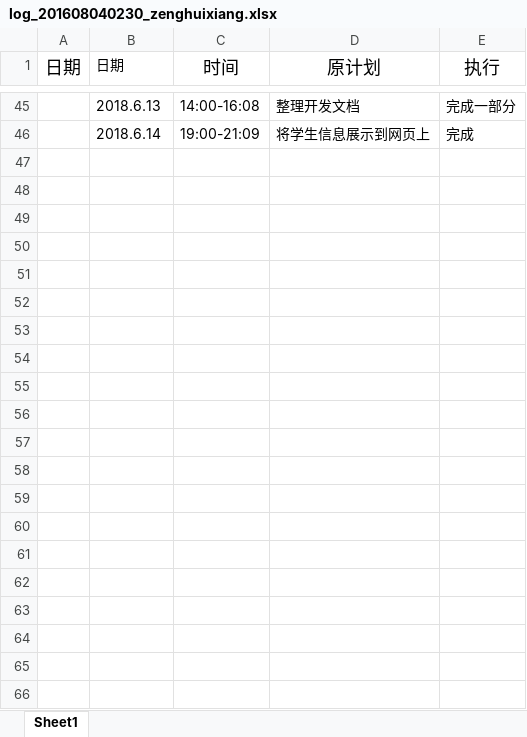
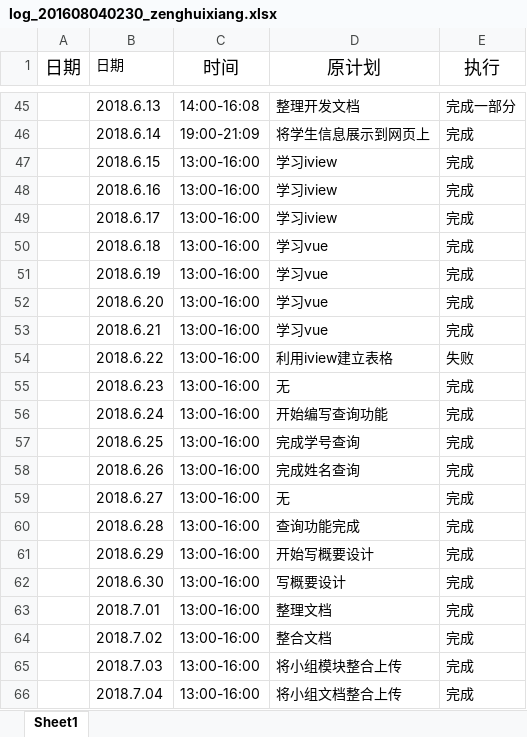
Before and after one commit to memetuanti/yibuzhiyao, an Excel workbook: doc/log/log_201608040230_zenghuixiang.xlsx, sheet Sheet1, drawn as a sheet; only a part is shown, gaps mark what is left out; values as stored, in another font and other column widths than the file's, no borders; the diff names each change by its address in the sheet, - before the commit and + after, or states it on an @@ line.

```diff
--- a/doc/log/log_201608040230_zenghuixiang.xlsx (sheet Sheet1)
+++ b/doc/log/log_201608040230_zenghuixiang.xlsx (sheet Sheet1)
+row 47:  | 2018.6.15 | 13:00-16:00 | 学习iview | 完成
+row 48:  | 2018.6.16 | 13:00-16:00 | 学习iview | 完成
+row 49:  | 2018.6.17 | 13:00-16:00 | 学习iview | 完成
+row 50:  | 2018.6.18 | 13:00-16:00 | 学习vue | 完成
+row 51:  | 2018.6.19 | 13:00-16:00 | 学习vue | 完成
+row 52:  | 2018.6.20 | 13:00-16:00 | 学习vue | 完成
+row 53:  | 2018.6.21 | 13:00-16:00 | 学习vue | 完成
+row 54:  | 2018.6.22 | 13:00-16:00 | 利用iview建立表格 | 失败
+row 55:  | 2018.6.23 | 13:00-16:00 | 无 | 完成
+row 56:  | 2018.6.24 | 13:00-16:00 | 开始编写查询功能 | 完成
+row 57:  | 2018.6.25 | 13:00-16:00 | 完成学号查询 | 完成
+row 58:  | 2018.6.26 | 13:00-16:00 | 完成姓名查询 | 完成
+row 59:  | 2018.6.27 | 13:00-16:00 | 无 | 完成
+row 60:  | 2018.6.28 | 13:00-16:00 | 查询功能完成 | 完成
+row 61:  | 2018.6.29 | 13:00-16:00 | 开始写概要设计 | 完成
+row 62:  | 2018.6.30 | 13:00-16:00 | 写概要设计 | 完成
+row 63:  | 2018.7.01 | 13:00-16:00 | 整理文档 | 完成
+row 64:  | 2018.7.02 | 13:00-16:00 | 整合文档 | 完成
+row 65:  | 2018.7.03 | 13:00-16:00 | 将小组模块整合上传 | 完成
+row 66:  | 2018.7.04 | 13:00-16:00 | 将小组文档整合上传 | 完成
```
Also changed, not shown: doc/log/log_201605020129_chenjinxin.xlsx, doc/log/log_201605020406_sunxinxin.xlsx, 32 other files.
